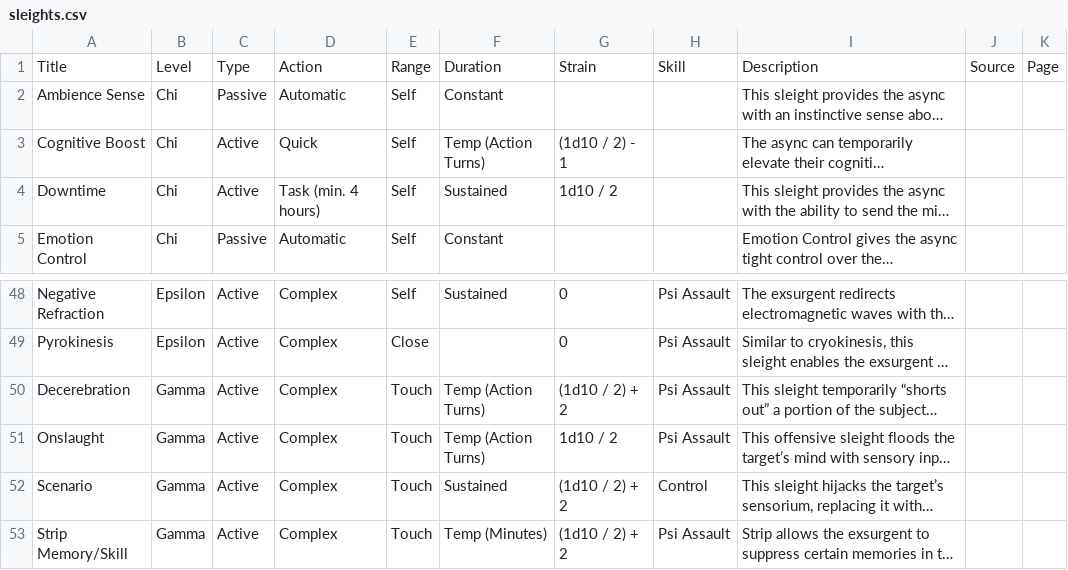
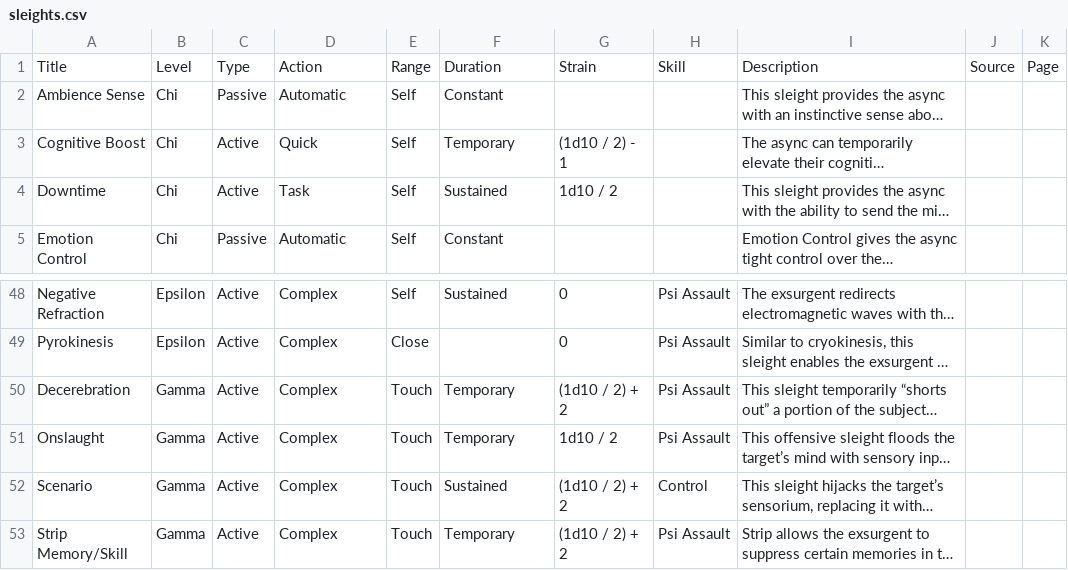
Before and after one commit to nerdhaus/eldrich, a CSV file: web/modules/custom/ep_import/data/sleights.csv, drawn as a sheet; only a part is shown, gaps mark what is left out; long unchanged cells end in …; the diff covers the shown part only; the diff names each change by its address in the sheet, - before the commit and + after, or states it on an @@ line.

```diff
--- a/web/modules/custom/ep_import/data/sleights.csv
+++ b/web/modules/custom/ep_import/data/sleights.csv
-F3: Temp (Action Turns)
+F3: Temporary
-D4: Task (min. 4 hours)
+D4: Task
-F50:F51: Temp (Action Turns)
+F50:F51: Temporary
-F53: Temp (Minutes)
+F53: Temporary
```
Also changed, not shown: 14 edited cells elsewhere in this file, web/modules/custom/ep_import/data/data-tables.csv, 36 other files.
